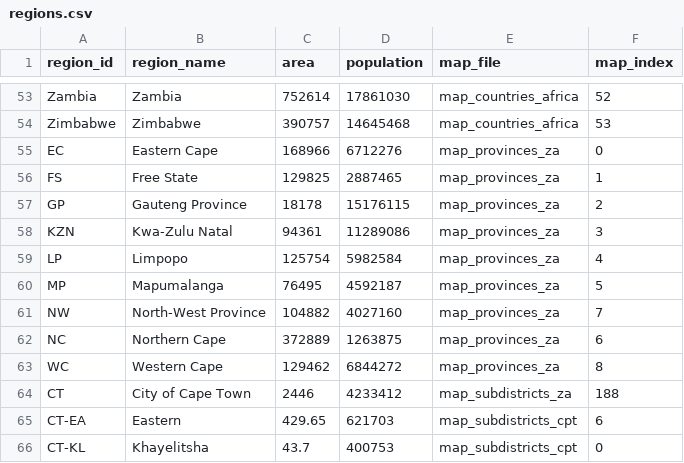
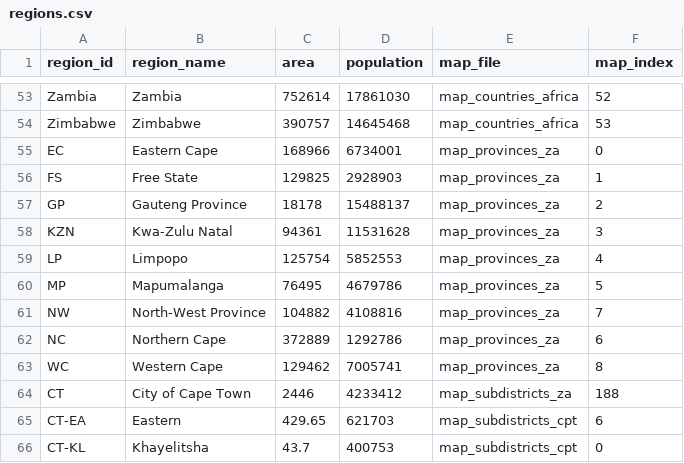
Before and after one commit to webdevan/covid-map, a CSV file: data/regions.csv, drawn as a sheet; only a part is shown, gaps mark what is left out; the diff covers the shown part only.

```diff
--- a/data/regions.csv
+++ b/data/regions.csv
@@ -54,11 +54,11 @@ Zambia,Zambia,752614,17861030,map_countries_africa,52
 Zimbabwe,Zimbabwe,390757,14645468,map_countries_africa,53
-EC,Eastern Cape,168966,6712276,map_provinces_za,0
-FS,Free State,129825,2887465,map_provinces_za,1
-GP,Gauteng Province,18178,15176115,map_provinces_za,2
-KZN,Kwa-Zulu Natal,94361,11289086,map_provinces_za,3
-LP,Limpopo,125754,5982584,map_provinces_za,4
-MP,Mapumalanga,76495,4592187,map_provinces_za,5
-NW,North-West Province,104882,4027160,map_provinces_za,7
-NC,Northern Cape,372889,1263875,map_provinces_za,6
-WC,Western Cape,129462,6844272,map_provinces_za,8
+EC,Eastern Cape,168966,6734001,map_provinces_za,0
+FS,Free State,129825,2928903,map_provinces_za,1
+GP,Gauteng Province,18178,15488137,map_provinces_za,2
+KZN,Kwa-Zulu Natal,94361,11531628,map_provinces_za,3
+LP,Limpopo,125754,5852553,map_provinces_za,4
+MP,Mapumalanga,76495,4679786,map_provinces_za,5
+NW,North-West Province,104882,4108816,map_provinces_za,7
+NC,Northern Cape,372889,1292786,map_provinces_za,6
+WC,Western Cape,129462,7005741,map_provinces_za,8
 CT,City of Cape Town,2446,4233412,map_subdistricts_za,188
```
Also changed, not shown: 21 added rows elsewhere in this file, 1 other file.
